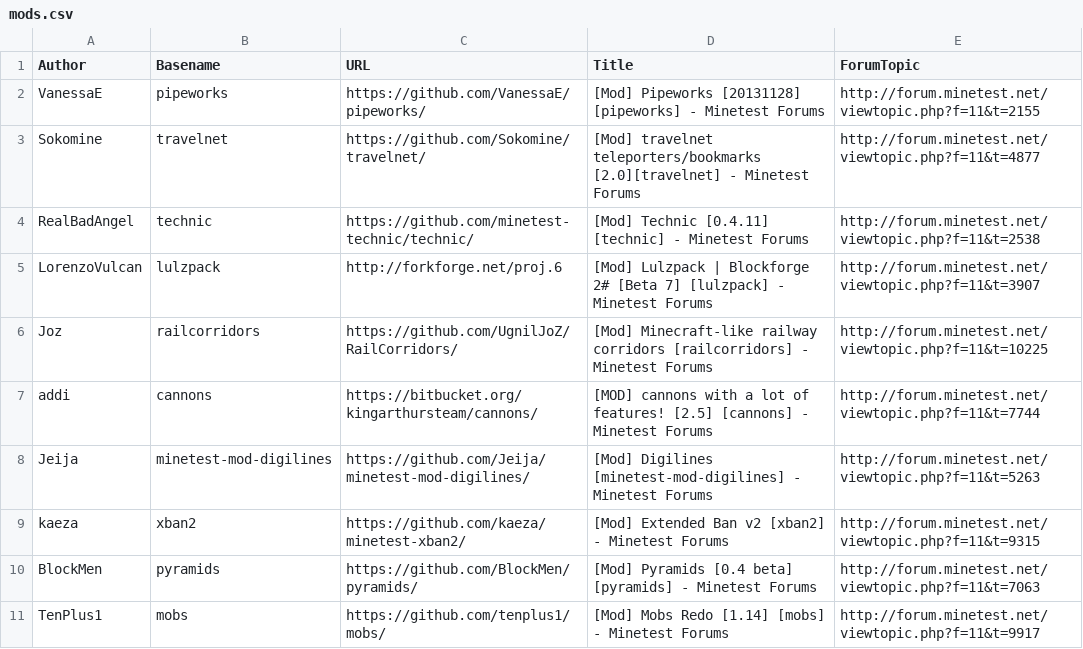
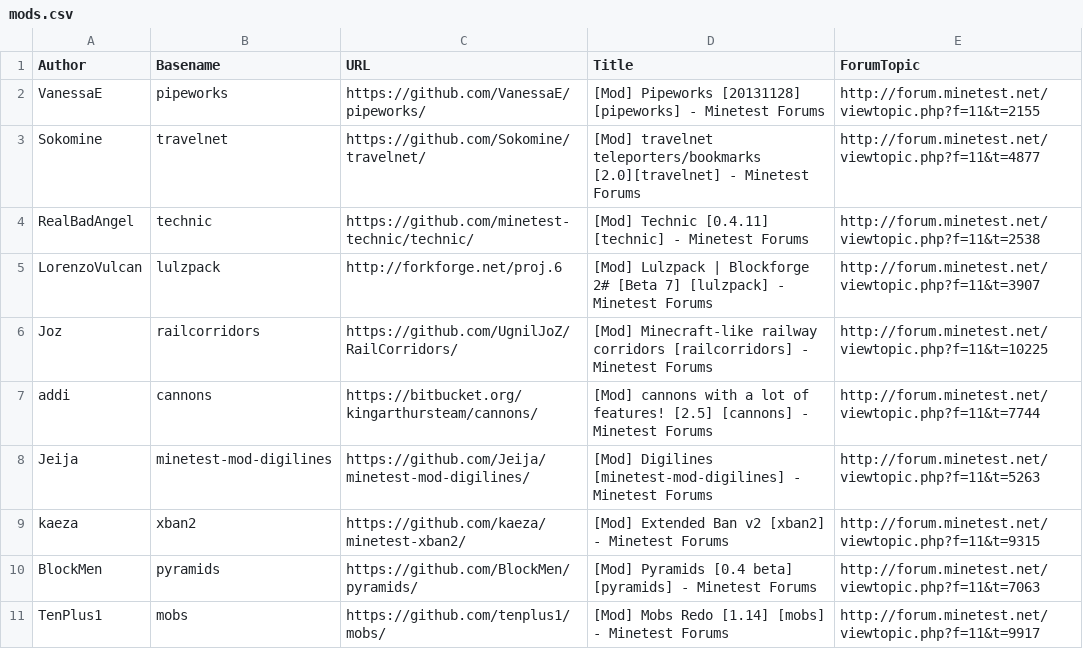
Before and after one commit to rubenwardy/mtpm_lists, a CSV file: lists/mods.csv, drawn as a sheet; only a part is shown.

Commit message:
bump generator

```diff
--- a/lists/mods.csv
+++ b/lists/mods.csv
@@ -6,3 +6,3 @@ LorenzoVulcan, lulzpack, http://forkforge.net/proj.6, [Mod] Lulzpack | Blockforg
 Joz, railcorridors, https://github.com/UgnilJoZ/RailCorridors/, [Mod] Minecraft-like railway corridors [railcorridors] - Minetest Forums, http://forum.minetest.net/viewtopic.php?f=11&t=10225
-addi, cannons, https://bitbucket.org/kingarthursteam/cannons/, [MOD] cannons with a lot of features! [2.5] [cannons] - Minetest Forums, http://forum.minetest.net/viewtopic.php?f=11&t=7744
+addi, cannons, https://bitbucket.org/kingarthursteam/cannons/, [Mod] cannons with a lot of features! [2.5] [cannons] - Minetest Forums, http://forum.minetest.net/viewtopic.php?f=11&t=7744
 Jeija, minetest-mod-digilines, https://github.com/Jeija/minetest-mod-digilines/, [Mod] Digilines [minetest-mod-digilines] - Minetest Forums, http://forum.minetest.net/viewtopic.php?f=11&t=5263
```
